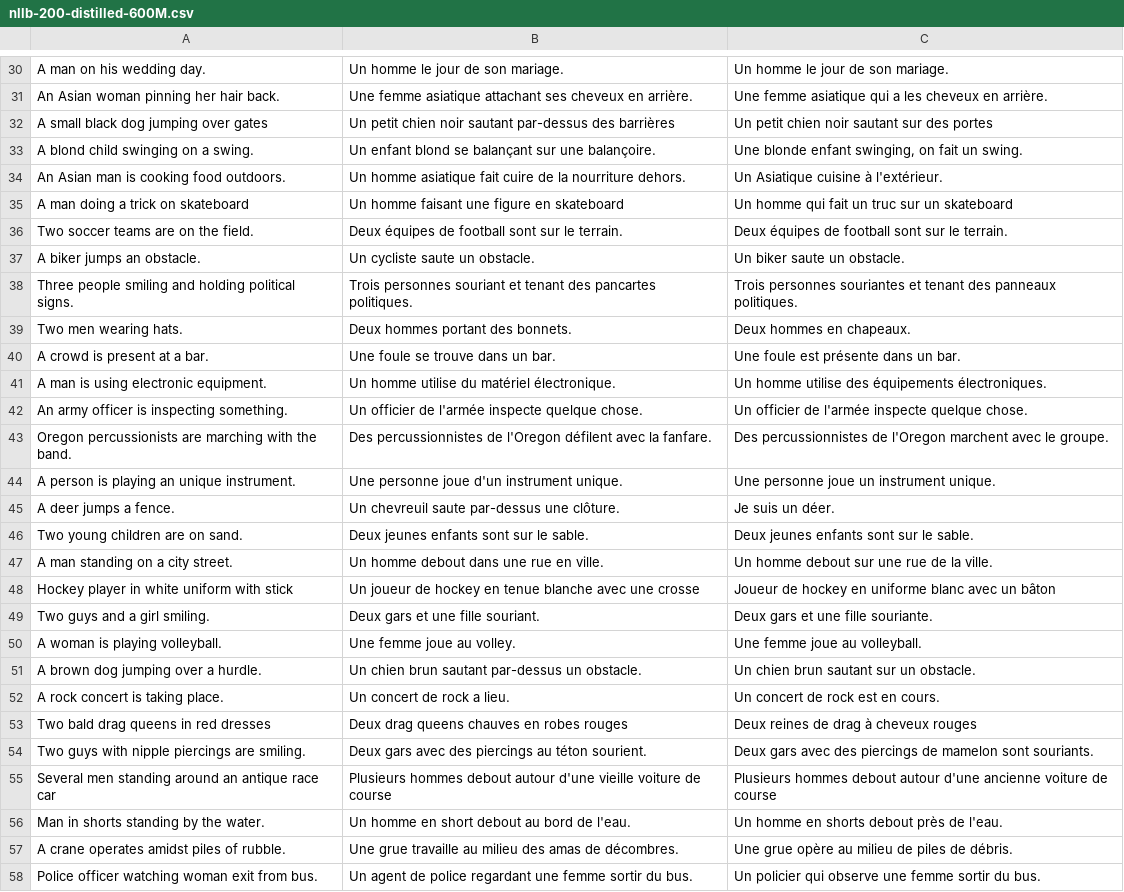
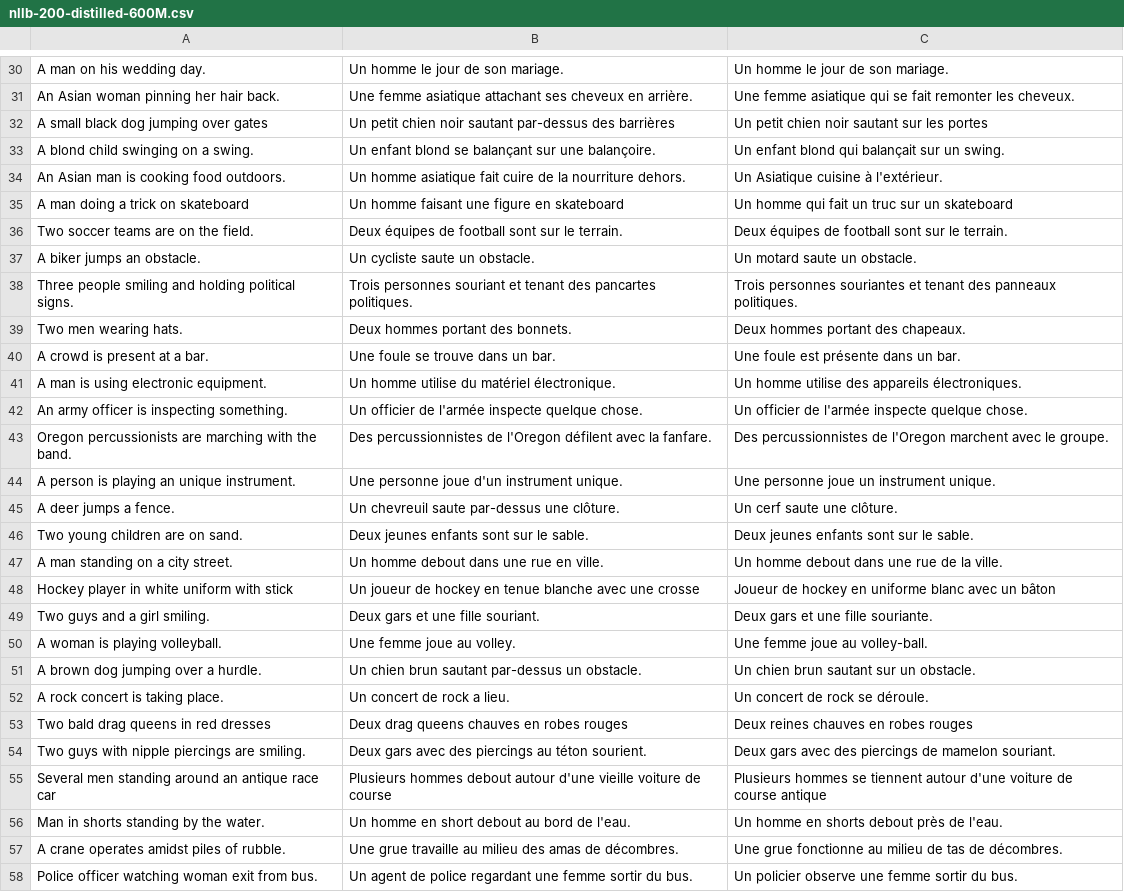
Before and after one commit to dltraining/NLP702-2024, a CSV file: tutorials/week-11/data/nllb-200-distilled-600M.csv, drawn as a sheet; only a part is shown, gaps mark what is left out; the diff covers the shown part only; the diff names each change by its address in the sheet, - before the commit and + after, or states it on an @@ line.

```diff
--- a/tutorials/week-11/data/nllb-200-distilled-600M.csv
+++ b/tutorials/week-11/data/nllb-200-distilled-600M.csv
-C31: …asiatique qui a les cheveux en arrière.
+C31: …asiatique qui se fait remonter les cheveux.
-C32: Un petit chien noir sautant sur des portes
+C32: Un petit chien noir sautant sur les portes
-C33: Une blonde enfant swinging, on fait un swing.
+C33: Un enfant blond qui balançait sur un swing.
-C37: Un biker saute un obstacle.
+C37: Un motard saute un obstacle.
-C39: Deux hommes en chapeaux.
+C39: Deux hommes portant des chapeaux.
-C41: …utilise des équipements électroniques.
+C41: …utilise des appareils électroniques.
-C45: Je suis un déer.
+C45: Un cerf saute une clôture.
-C47: Un homme debout sur une rue de la ville.
+C47: Un homme debout dans une rue de la ville.
-C50: Une femme joue au volleyball.
+C50: Une femme joue au volley-ball.
-C52: Un concert de rock est en cours.
+C52: Un concert de rock se déroule.
-C53: Deux reines de drag à cheveux rouges
+C53: Deux reines chauves en robes rouges
-C54: …de mamelon sont souriants.
+C54: …de mamelon souriant.
-C55: Plusieurs hommes debout autour d'une ancienne voiture de course
+C55: Plusieurs hommes se tiennent autour d'une voiture de course antique
-C57: Une grue opère au milieu de piles de débris.
+C57: Une grue fonctionne au milieu de tas de décombres.
-C58: Un policier qui observe une…
+C58: Un policier observe une…
```
Also changed, not shown: 38 edited cells elsewhere in this file, 1 other file.
